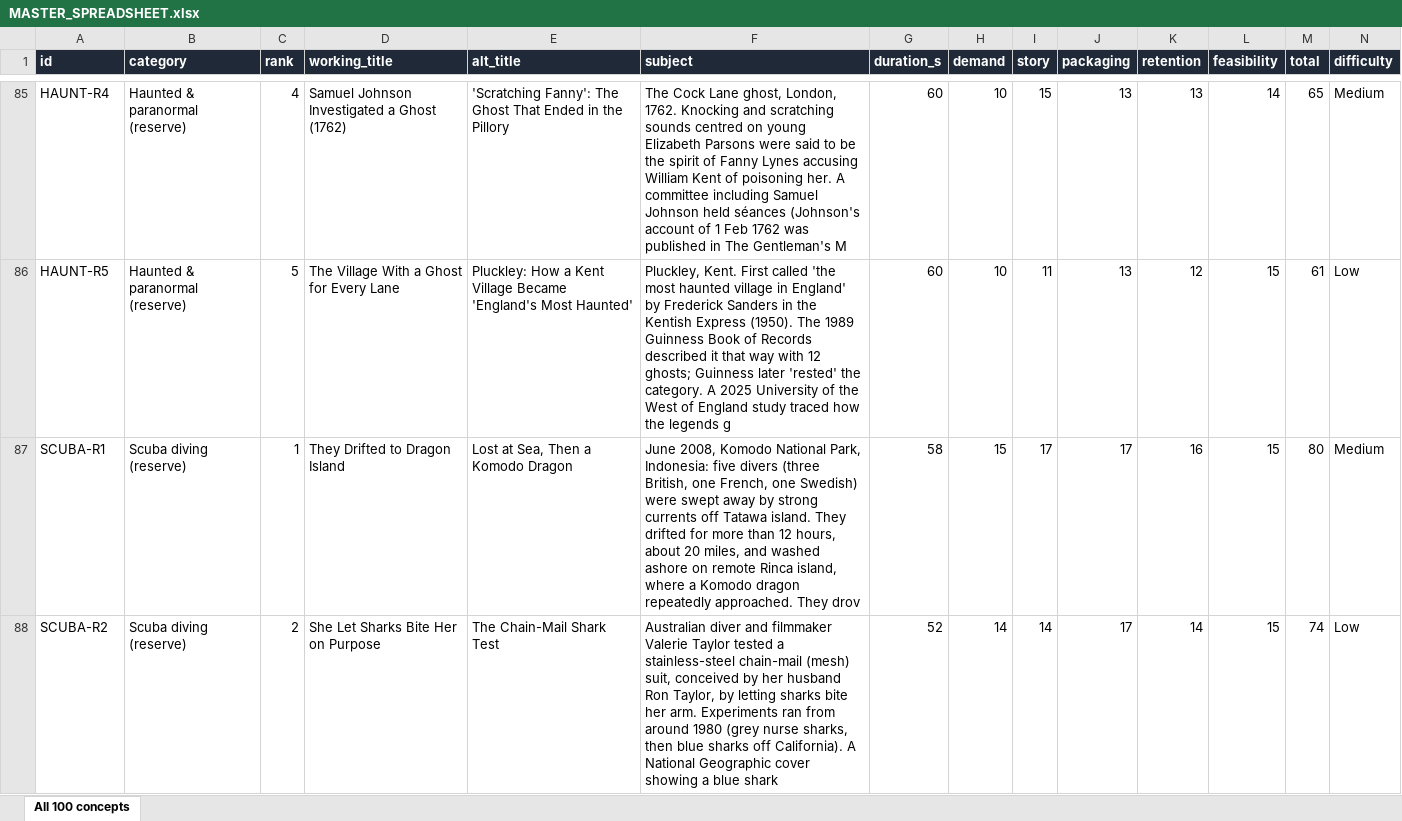
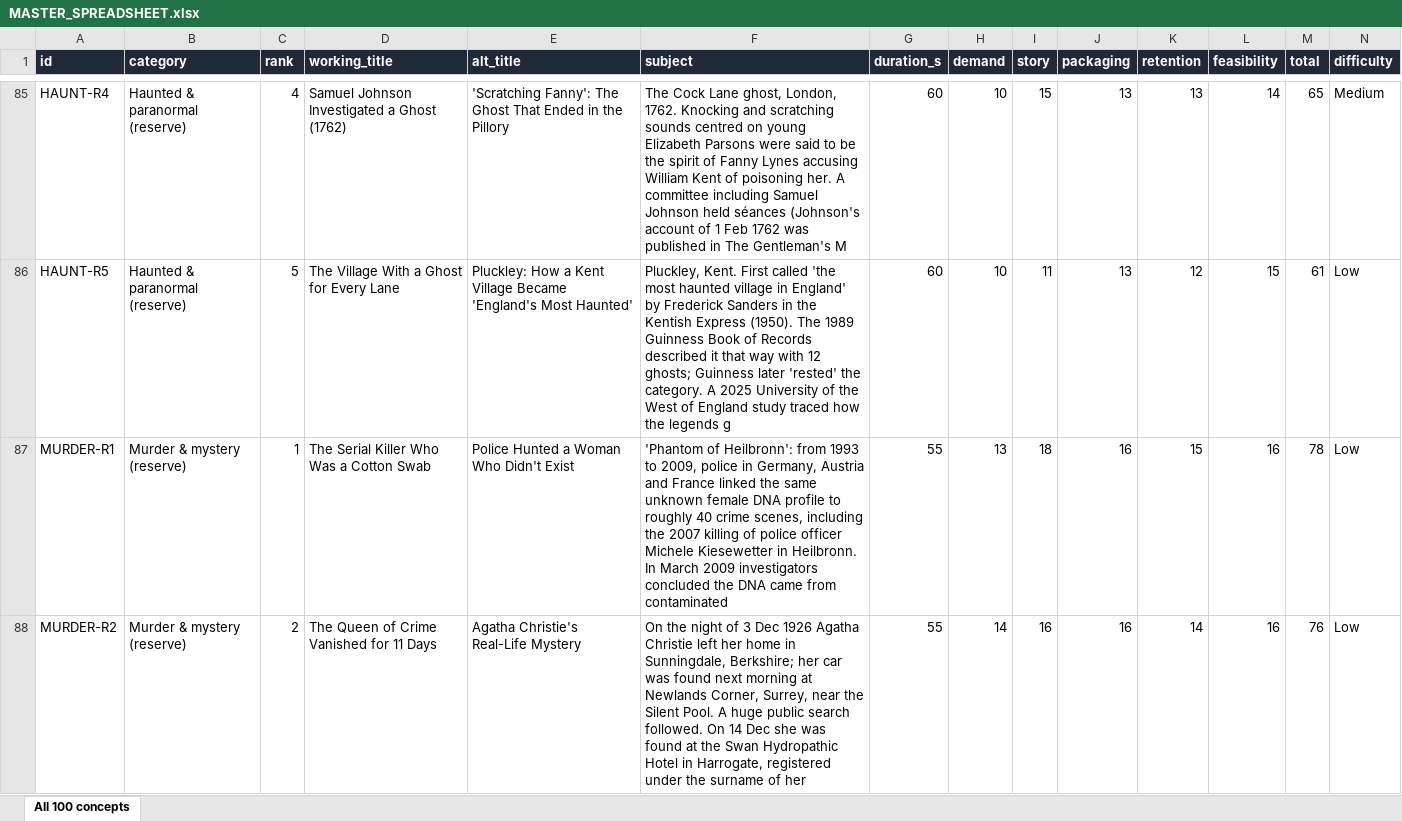
Before and after one commit to ahakri/ngl, an Excel workbook: YOUTUBE_ANIMATION_STUDIO/PROJECT_TRACKER/MASTER_SPREADSHEET.xlsx, sheet All 100 concepts, drawn as a sheet; only a part is shown, gaps mark what is left out; the shorter side is filled out with more unchanged rows; values as stored, in another font and other column widths than the file's, no borders; rows hold the shown columns only; the diff covers the shown part only; the diff names each change by its address in the sheet, - before the commit and + after, or states it on an @@ line.

```diff
--- a/YOUTUBE_ANIMATION_STUDIO/PROJECT_TRACKER/MASTER_SPREADSHEET.xlsx (sheet All 100 concepts)
+++ b/YOUTUBE_ANIMATION_STUDIO/PROJECT_TRACKER/MASTER_SPREADSHEET.xlsx (sheet All 100 concepts)
+row 87: MURDER-R1 | Murder & mystery (reserve) | 1 | The Serial Killer Who Was a Cotton Swab | Police Hunted a Woman Who Didn't Exist | 'Phantom of Heilbronn': from 1993 to 2009, police in Germany, Austria and France linked the same unknown female DNA profile to roughly 40 crime scenes, including the 2007 killing of police officer Michele Kiesewetter in Heilbronn. In March 2009 investigators concluded the DNA came from contaminated | 55 | 13 | 18 | 16 | 15 | 16 | 78 | Low
+row 88: MURDER-R2 | Murder & mystery (reserve) | 2 | The Queen of Crime Vanished for 11 Days | Agatha Christie's Real-Life Mystery | On the night of 3 Dec 1926 Agatha Christie left her home in Sunningdale, Berkshire; her car was found next morning at Newlands Corner, Surrey, near the Silent Pool. A huge public search followed. On 14 Dec she was found at the Swan Hydropathic Hotel in Harrogate, registered under the surname of her | 55 | 14 | 16 | 16 | 14 | 16 | 76 | Low
```
Also changed, not shown: 3 added rows elsewhere in this sheet, 3 other files.
